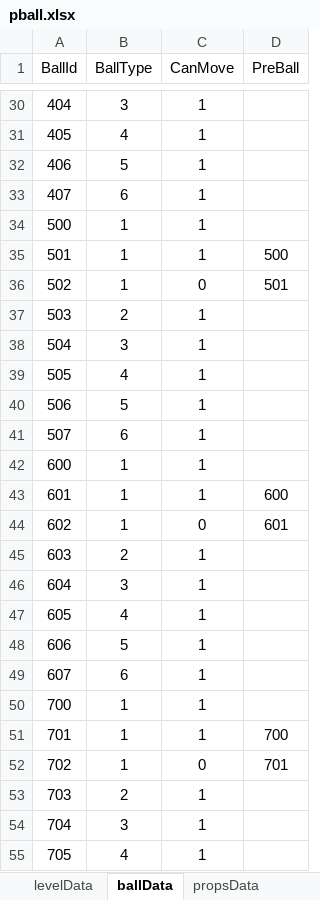
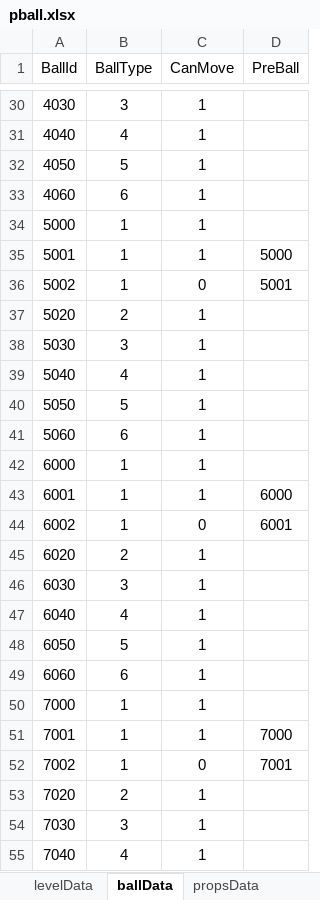
Before and after one commit to jfjl/cehua, an Excel workbook: pball.xlsx, sheet ballData, drawn as a sheet; only a part is shown, gaps mark what is left out; values as stored, in another font and other column widths than the file's, no borders; the diff covers the shown part only; the diff names each change by its address in the sheet, - before the commit and + after, or states it on an @@ line.

```diff
--- a/pball.xlsx (sheet ballData)
+++ b/pball.xlsx (sheet ballData)
-A30 (BallId): 404
+A30 (BallId): 4030
-A31 (BallId): 405
+A31 (BallId): 4040
-A32 (BallId): 406
+A32 (BallId): 4050
-A33 (BallId): 407
+A33 (BallId): 4060
-A34 (BallId): 500
+A34 (BallId): 5000
-A35 (BallId): 501
+A35 (BallId): 5001
-D35 (PreBall): 500
+D35 (PreBall): 5000
-A36 (BallId): 502
+A36 (BallId): 5002
-D36 (PreBall): 501
+D36 (PreBall): 5001
-A37 (BallId): 503
+A37 (BallId): 5020
-A38 (BallId): 504
+A38 (BallId): 5030
-A39 (BallId): 505
+A39 (BallId): 5040
-A40 (BallId): 506
+A40 (BallId): 5050
-A41 (BallId): 507
+A41 (BallId): 5060
-A42 (BallId): 600
+A42 (BallId): 6000
-A43 (BallId): 601
+A43 (BallId): 6001
-D43 (PreBall): 600
+D43 (PreBall): 6000
-A44 (BallId): 602
+A44 (BallId): 6002
-D44 (PreBall): 601
+D44 (PreBall): 6001
-A45 (BallId): 603
+A45 (BallId): 6020
-A46 (BallId): 604
+A46 (BallId): 6030
-A47 (BallId): 605
+A47 (BallId): 6040
-A48 (BallId): 606
+A48 (BallId): 6050
-A49 (BallId): 607
+A49 (BallId): 6060
-A50 (BallId): 700
+A50 (BallId): 7000
-A51 (BallId): 701
+A51 (BallId): 7001
-D51 (PreBall): 700
+D51 (PreBall): 7000
-A52 (BallId): 702
+A52 (BallId): 7002
-D52 (PreBall): 701
+D52 (PreBall): 7001
-A53 (BallId): 703
+A53 (BallId): 7020
-A54 (BallId): 704
+A54 (BallId): 7030
-A55 (BallId): 705
+A55 (BallId): 7040
```
Also changed, not shown: 34 edited cells elsewhere in this sheet, sheet levelData, sheet awardBallData.
